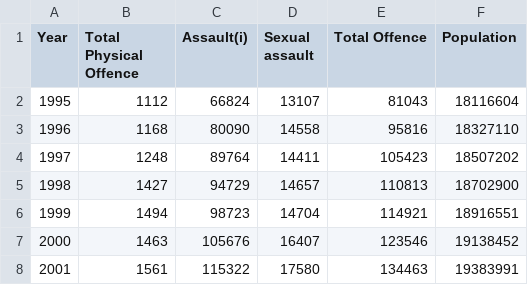
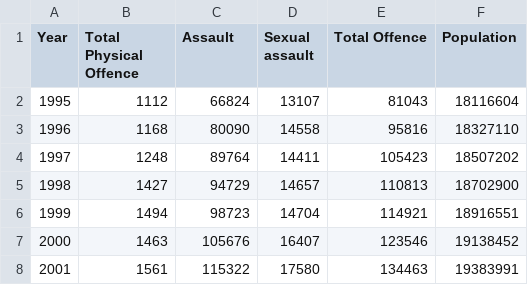
Before and after one commit to ykho0024-eng/FIT3179, a CSV file: viz2/Total.csv, drawn as a sheet; only a part is shown.

Commit message:
Update Total.csv

```diff
--- a/viz2/Total.csv
+++ b/viz2/Total.csv
@@ -1,2 +1,2 @@
-Year,Total Physical Offence,Assault(i),Sexual assault,Total Offence,Population
+Year,Total Physical Offence,Assault,Sexual assault,Total Offence,Population
 1995,1112,66824,13107,81043,18116604
```
